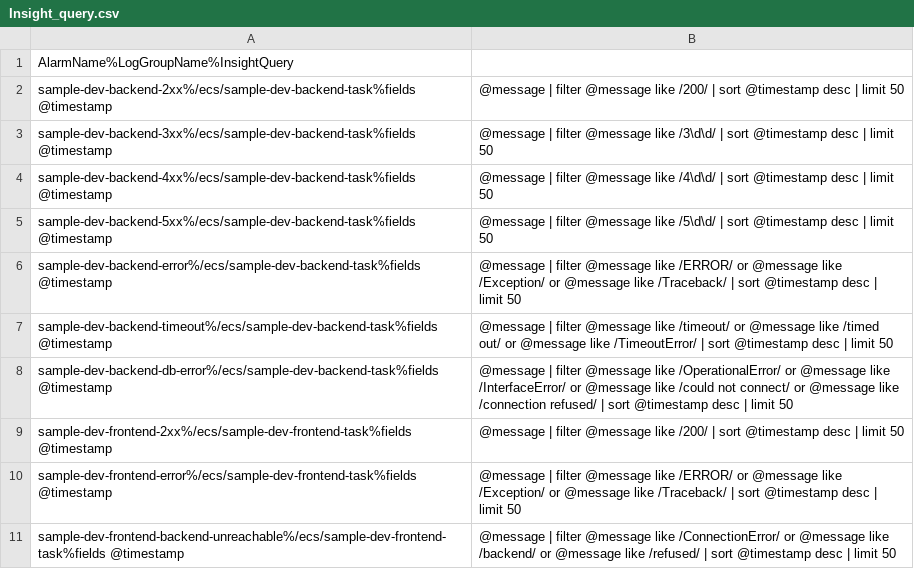
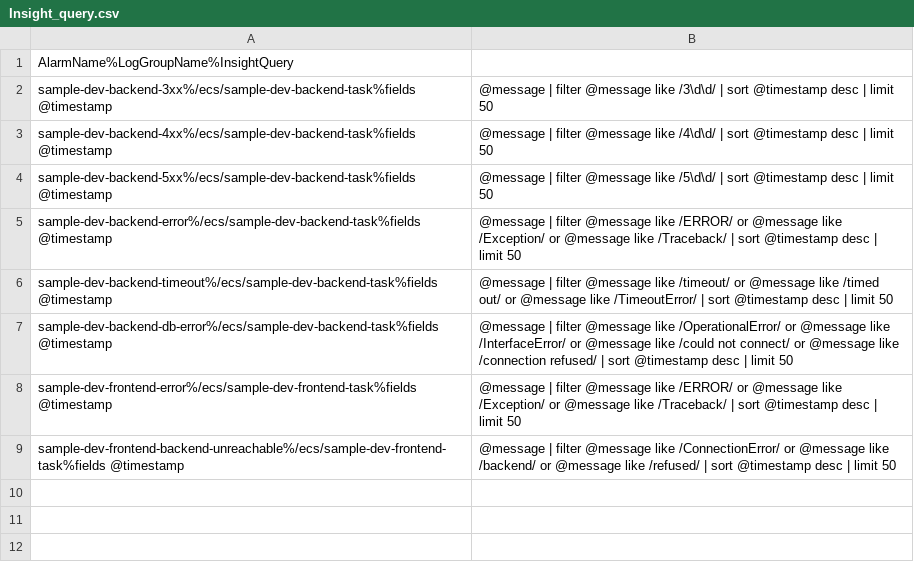
Before and after one commit to kazuhisa2685/aws-ecs-fargate-sample-app, a CSV file: modules/lambda/src/SendMsg/Insight_query.csv, drawn as a sheet; the diff names each change by its address in the sheet, - before the commit and + after, or states it on an @@ line.

```diff
--- a/modules/lambda/src/SendMsg/Insight_query.csv
+++ b/modules/lambda/src/SendMsg/Insight_query.csv
-row 2: sample-dev-backend-2xx%/ecs/sample-dev-backend-task%fields @timestamp | @message | filter @message like /200/ | sort @timestamp desc | limit 50
-row 9: sample-dev-frontend-2xx%/ecs/sample-dev-frontend-task%fields @timestamp | @message | filter @message like /200/ | sort @timestamp desc | limit 50
```
Also changed, not shown: 1 other file.
